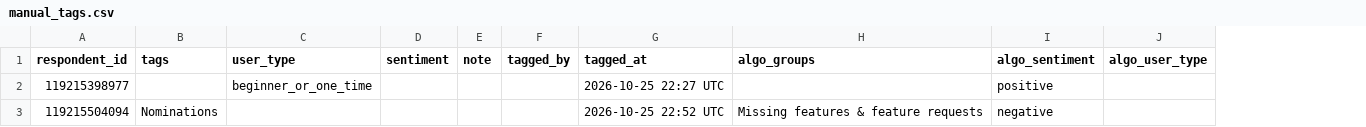
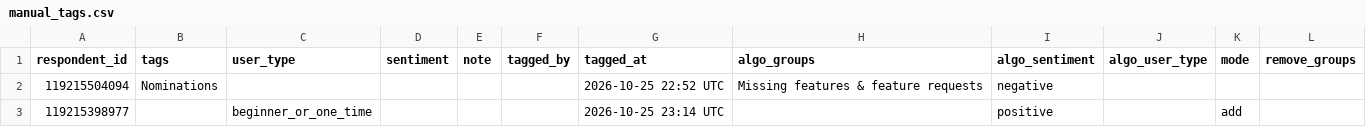
Before and after one commit to NidaAzizMirza/PPFeedback_dashboard, a CSV file: data/manual_tags.csv, drawn as a sheet; removed rows and columns are numbered as before the commit, all else as after; the diff names each change by its address in the sheet, - before the commit and + after, or states it on an @@ line.

Commit message:
Manual tags for respondent 119215398977

```diff
--- a/data/manual_tags.csv
+++ b/data/manual_tags.csv
+column K (mode), empty
+column L (remove_groups), empty
-row 2: 119215398977 |  | beginner_or_one_time |  |  |  | 2026-10-25 22:27 UTC |  | positive
+row 3: 119215398977 |  | beginner_or_one_time |  |  |  | 2026-10-25 23:14 UTC |  | positive |  | add
```
